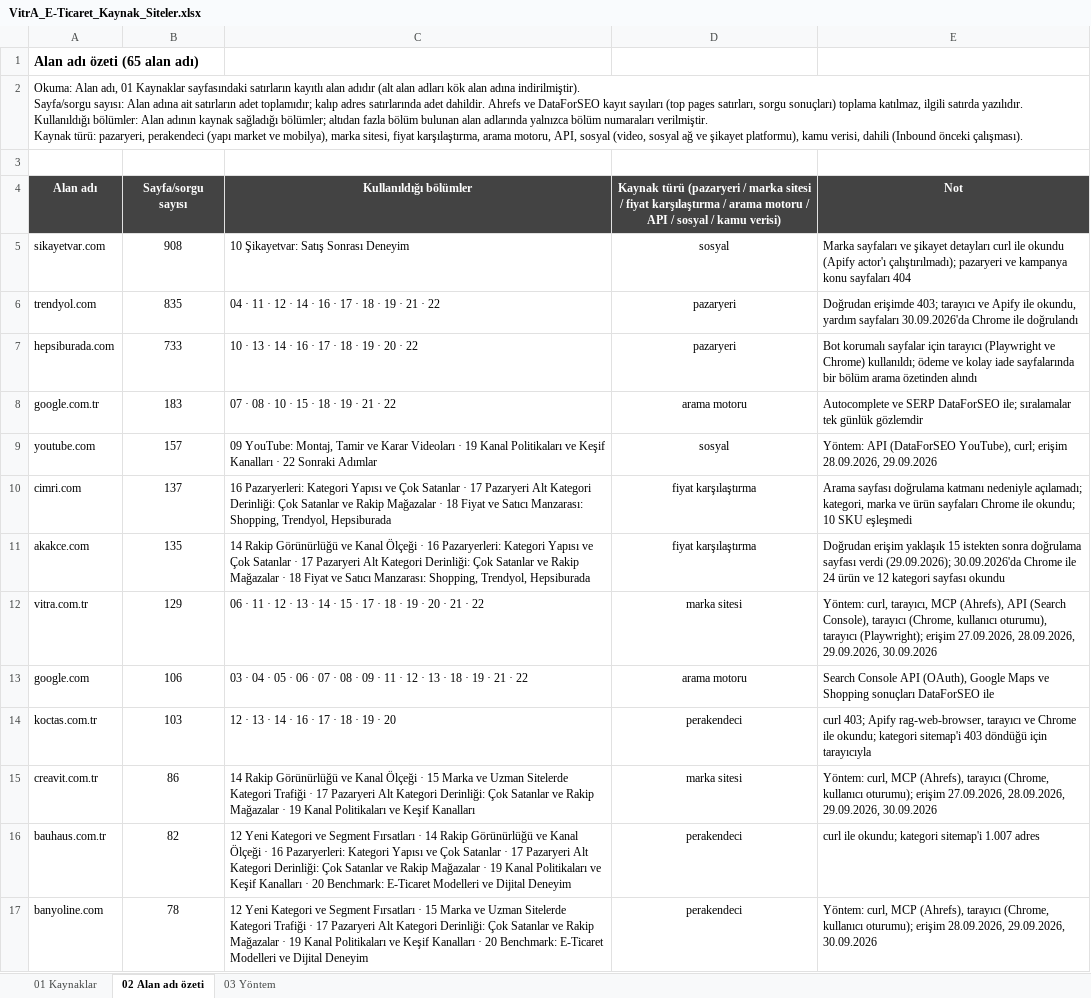
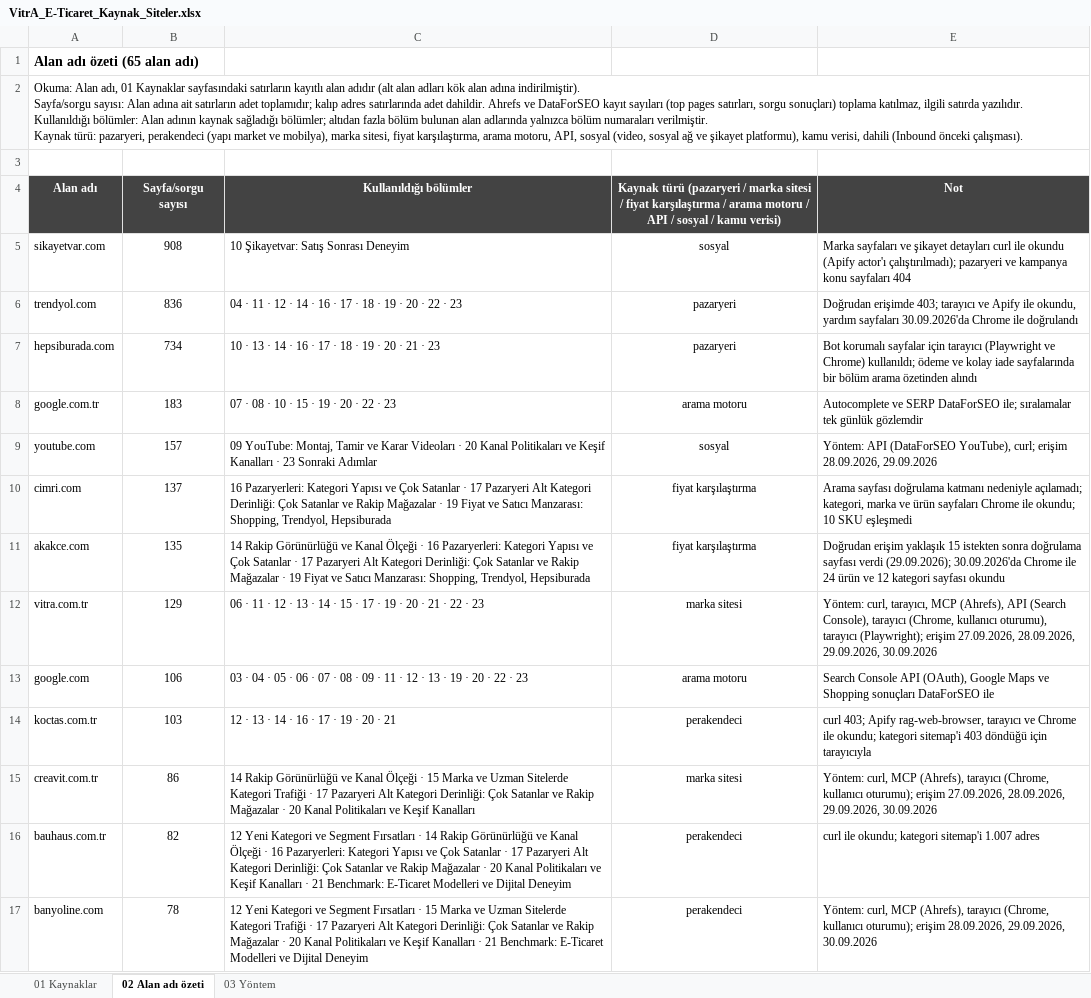
Before and after one commit to erdogan1ozdemir/vitra-e-ticaret-buyume-firsatlari, an Excel workbook: VitrA_E-Ticaret_Kaynak_Siteler.xlsx, sheet 02 Alan adı özeti, drawn as a sheet; only a part is shown; values as stored, in another font and other column widths than the file's, no borders; the diff covers the shown part only; the diff names each change by its address in the sheet, - before the commit and + after, or states it on an @@ line.

```diff
--- a/VitrA_E-Ticaret_Kaynak_Siteler.xlsx (sheet 02 Alan adı özeti)
+++ b/VitrA_E-Ticaret_Kaynak_Siteler.xlsx (sheet 02 Alan adı özeti)
-B6 (Sayfa/sorgu sayısı): 835
+B6 (Sayfa/sorgu sayısı): 836
-C6 (Kullanıldığı bölümler): …18 · 19 · 21 · 22
+C6 (Kullanıldığı bölümler): …18 · 19 · 20 · 22 · 23
-B7 (Sayfa/sorgu sayısı): 733
+B7 (Sayfa/sorgu sayısı): 734
-C7 (Kullanıldığı bölümler): 10 · 13 · 14 · 16 · 17 · 18 · 19 · 20 · 22
+C7 (Kullanıldığı bölümler): 10 · 13 · 14 · 16 · 17 · 18 · 19 · 20 · 21 · 23
-C8 (Kullanıldığı bölümler): 07 · 08 · 10 · 15 · 18 · 19 · 21 · 22
+C8 (Kullanıldığı bölümler): 07 · 08 · 10 · 15 · 19 · 20 · 22 · 23
-C9 (Kullanıldığı bölümler): …Videoları · 19 Kanal Politikaları ve Keşif Kanalları · 22 Sonraki Adımlar
+C9 (Kullanıldığı bölümler): …Videoları · 20 Kanal Politikaları ve Keşif Kanalları · 23 Sonraki Adımlar
-C10 (Kullanıldığı bölümler): …Mağazalar · 18 Fiyat ve…
+C10 (Kullanıldığı bölümler): …Mağazalar · 19 Fiyat ve…
-C11 (Kullanıldığı bölümler): …Mağazalar · 18 Fiyat ve…
+C11 (Kullanıldığı bölümler): …Mağazalar · 19 Fiyat ve…
-C12 (Kullanıldığı bölümler): …15 · 17 · 18 · 19 · 20 · 21 · 22
+C12 (Kullanıldığı bölümler): …15 · 17 · 19 · 20 · 21 · 22 · 23
-C13 (Kullanıldığı bölümler): …12 · 13 · 18 · 19 · 21 · 22
+C13 (Kullanıldığı bölümler): …12 · 13 · 19 · 20 · 22 · 23
-C14 (Kullanıldığı bölümler): 12 · 13 · 14 · 16 · 17 · 18 · 19 · 20
+C14 (Kullanıldığı bölümler): 12 · 13 · 14 · 16 · 17 · 19 · 20 · 21
-C15 (Kullanıldığı bölümler): …Mağazalar · 19 Kanal Politikaları…
+C15 (Kullanıldığı bölümler): …Mağazalar · 20 Kanal Politikaları…
-C16 (Kullanıldığı bölümler): …Mağazalar · 19 Kanal Politikaları ve Keşif Kanalları · 20 Benchmark: E-Ticaret…
+C16 (Kullanıldığı bölümler): …Mağazalar · 20 Kanal Politikaları ve Keşif Kanalları · 21 Benchmark: E-Ticaret…
-C17 (Kullanıldığı bölümler): …Mağazalar · 19 Kanal Politikaları ve Keşif Kanalları · 20 Benchmark: E-Ticaret…
+C17 (Kullanıldığı bölümler): …Mağazalar · 20 Kanal Politikaları ve Keşif Kanalları · 21 Benchmark: E-Ticaret…
```
Also changed, not shown: 28 edited cells elsewhere in this sheet, sheet 01 Kaynaklar, sheet 03 Yöntem, VitrA_E-Ticaret_Buyume_Firsatlari.xlsx, 20 other files.
